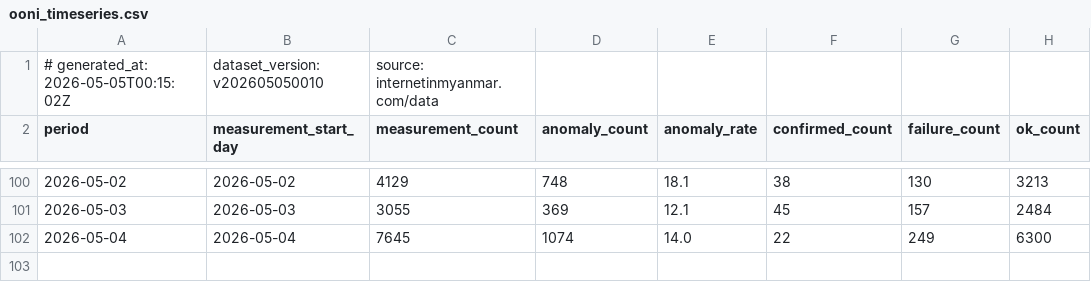
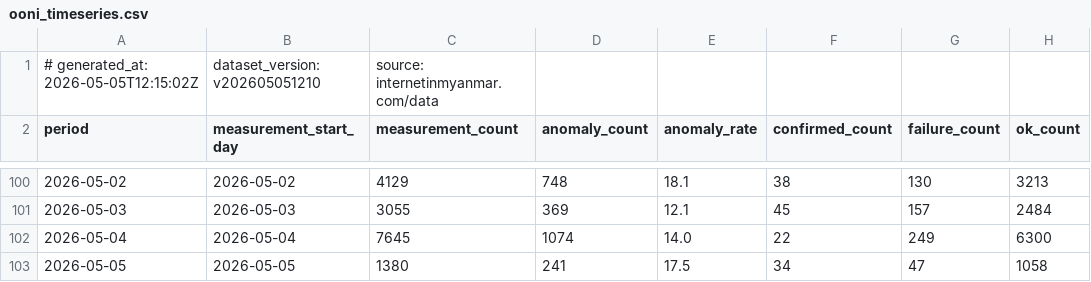
Before and after one commit to Arrgghh12/internetinmyanmar-v2, a CSV file: public/data/ooni_timeseries.csv, drawn as a sheet; only a part is shown, gaps mark what is left out.

Commit message:
data: update ooni_timeseries.csv 2026-05-05 12:15 UTC

```diff
--- a/public/data/ooni_timeseries.csv
+++ b/public/data/ooni_timeseries.csv
@@ -1,2 +1,2 @@
-# generated_at: 2026-05-05T00:15:02Z, dataset_version: v202605050010, source: internetinmyanmar.com/data
+# generated_at: 2026-05-05T12:15:02Z, dataset_version: v202605051210, source: internetinmyanmar.com/data
 period,measurement_start_day,measurement_count,anomaly_count,anomaly_rate,confirmed_count,failure_count,ok_count
@@ -102 +102,2 @@ period,measurement_start_day,measurement_count,anomaly_count,anomaly_rate,confir
 2026-05-04,2026-05-04,7645,1074,14.0,22,249,6300
+2026-05-05,2026-05-05,1380,241,17.5,34,47,1058
```
